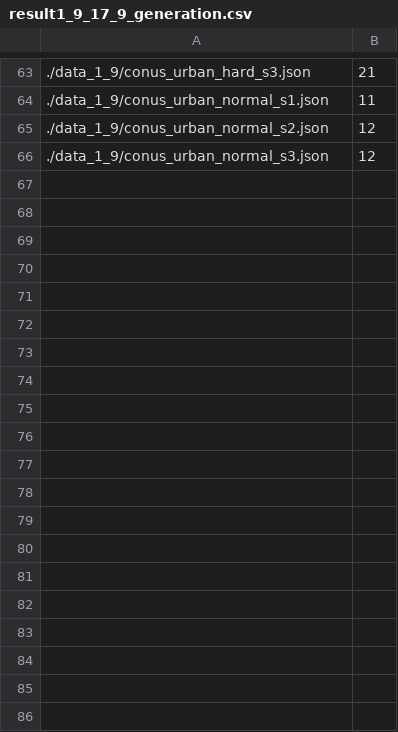
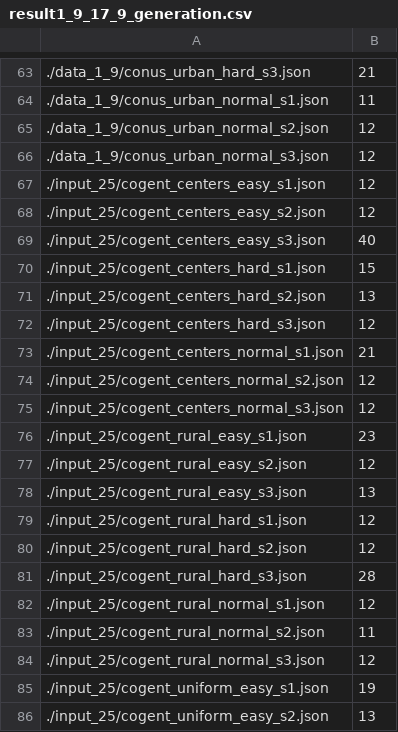
Before and after one commit to trongducKT/SMOGP_Dynamic_VNF, a CSV file: result/result1_9_17_9_generation.csv, drawn as a sheet; only a part is shown, gaps mark what is left out; the diff covers the shown part only; the diff names each change by its address in the sheet, - before the commit and + after, or states it on an @@ line.

Commit message:
Result 3 heuristic

```diff
--- a/result/result1_9_17_9_generation.csv
+++ b/result/result1_9_17_9_generation.csv
+row 67: ./input_25/cogent_centers_easy_s1.json | 12
+row 68: ./input_25/cogent_centers_easy_s2.json | 12
+row 69: ./input_25/cogent_centers_easy_s3.json | 40
+row 70: ./input_25/cogent_centers_hard_s1.json | 15
+row 71: ./input_25/cogent_centers_hard_s2.json | 13
+row 72: ./input_25/cogent_centers_hard_s3.json | 12
+row 73: ./input_25/cogent_centers_normal_s1.json | 21
+row 74: ./input_25/cogent_centers_normal_s2.json | 12
+row 75: ./input_25/cogent_centers_normal_s3.json | 12
+row 76: ./input_25/cogent_rural_easy_s1.json | 23
+row 77: ./input_25/cogent_rural_easy_s2.json | 12
+row 78: ./input_25/cogent_rural_easy_s3.json | 13
+row 79: ./input_25/cogent_rural_hard_s1.json | 12
+row 80: ./input_25/cogent_rural_hard_s2.json | 12
+row 81: ./input_25/cogent_rural_hard_s3.json | 28
+row 82: ./input_25/cogent_rural_normal_s1.json | 12
+row 83: ./input_25/cogent_rural_normal_s2.json | 11
+row 84: ./input_25/cogent_rural_normal_s3.json | 12
+row 85: ./input_25/cogent_uniform_easy_s1.json | 19
+row 86: ./input_25/cogent_uniform_easy_s2.json | 13
```
Also changed, not shown: 16 added rows elsewhere in this file, 10 other files.
